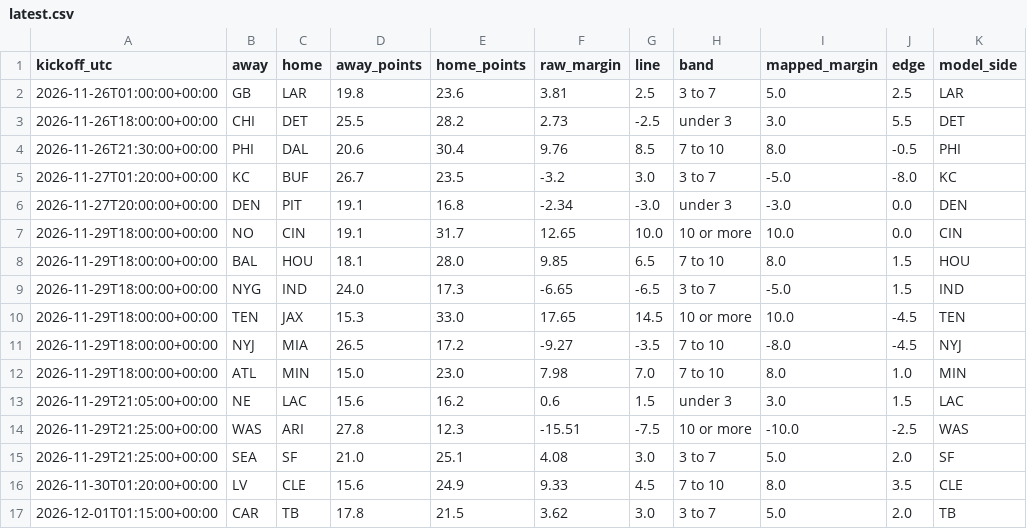
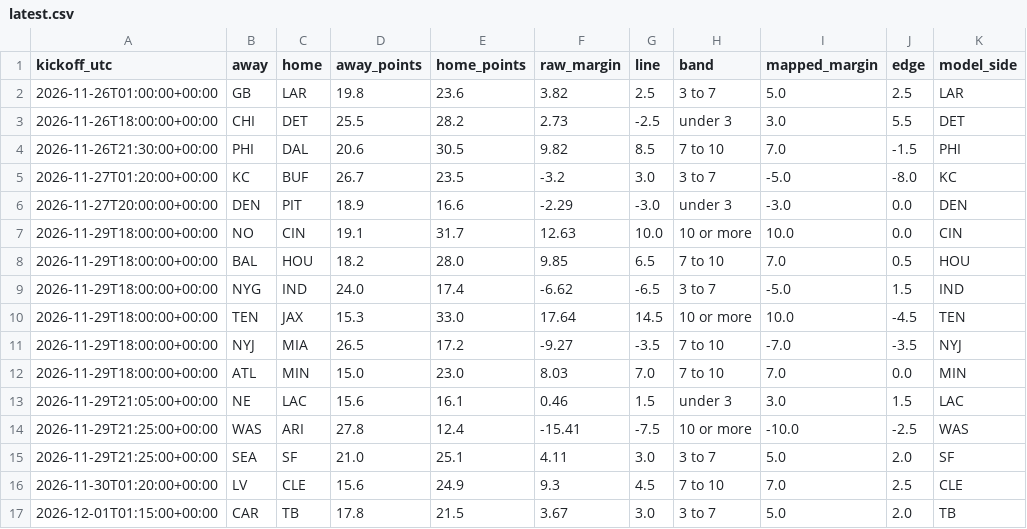
Before and after one commit to Dave356w/-nfl-top25-rankings, a CSV file: site/data/ats/latest.csv, drawn as a sheet; only a part is shown; the diff names each change by its address in the sheet, - before the commit and + after, or states it on an @@ line.

```diff
--- a/site/data/ats/latest.csv
+++ b/site/data/ats/latest.csv
-F2 (raw_margin): 3.81
+F2 (raw_margin): 3.82
-E4 (home_points): 30.4
+E4 (home_points): 30.5
-F4 (raw_margin): 9.76
+F4 (raw_margin): 9.82
-I4 (mapped_margin): 8.0
+I4 (mapped_margin): 7.0
-J4 (edge): -0.5
+J4 (edge): -1.5
-D6 (away_points): 19.1
+D6 (away_points): 18.9
-E6 (home_points): 16.8
+E6 (home_points): 16.6
-F6 (raw_margin): -2.34
+F6 (raw_margin): -2.29
-F7 (raw_margin): 12.65
+F7 (raw_margin): 12.63
-D8 (away_points): 18.1
+D8 (away_points): 18.2
-I8 (mapped_margin): 8.0
+I8 (mapped_margin): 7.0
-J8 (edge): 1.5
+J8 (edge): 0.5
-E9 (home_points): 17.3
+E9 (home_points): 17.4
-F9 (raw_margin): -6.65
+F9 (raw_margin): -6.62
-F10 (raw_margin): 17.65
+F10 (raw_margin): 17.64
-I11 (mapped_margin): -8.0
+I11 (mapped_margin): -7.0
-J11 (edge): -4.5
+J11 (edge): -3.5
-F12 (raw_margin): 7.98
+F12 (raw_margin): 8.03
-I12 (mapped_margin): 8.0
+I12 (mapped_margin): 7.0
-J12 (edge): 1.0
+J12 (edge): 0.0
-E13 (home_points): 16.2
+E13 (home_points): 16.1
-F13 (raw_margin): 0.6
+F13 (raw_margin): 0.46
-E14 (home_points): 12.3
+E14 (home_points): 12.4
-F14 (raw_margin): -15.51
+F14 (raw_margin): -15.41
-F15 (raw_margin): 4.08
+F15 (raw_margin): 4.11
-F16 (raw_margin): 9.33
+F16 (raw_margin): 9.3
-I16 (mapped_margin): 8.0
+I16 (mapped_margin): 7.0
-J16 (edge): 3.5
+J16 (edge): 2.5
-F17 (raw_margin): 3.62
+F17 (raw_margin): 3.67
```
Also changed, not shown: site/data/history/2026-11-24.csv, site/data/latest.csv, 32 other files.
